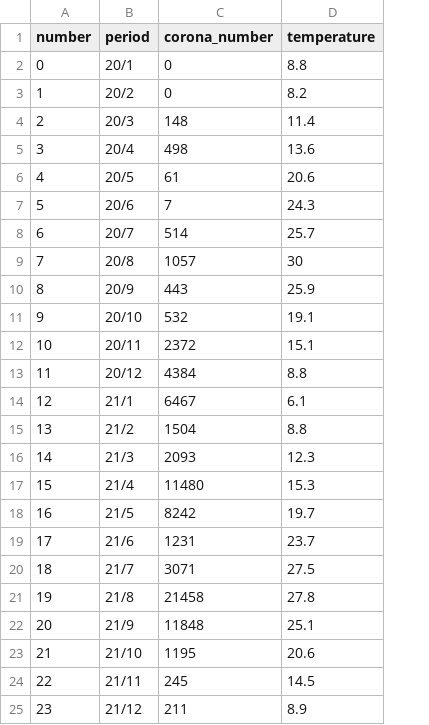
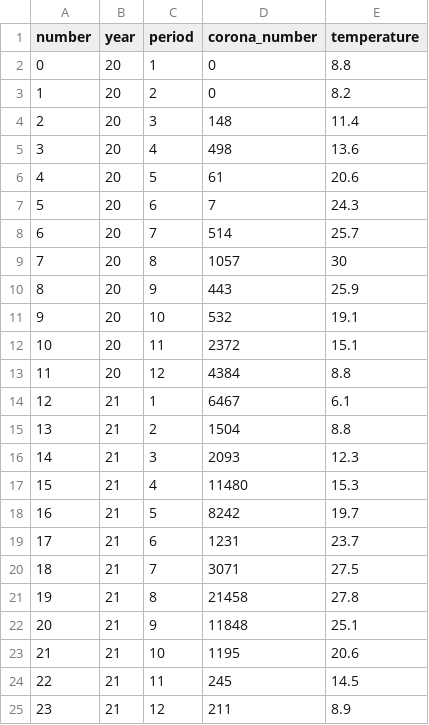
Before and after one commit to shodakobe13/InfoVis2022, a CSV file: W15/final_data.csv, drawn as a sheet; addresses are those after the commit; the diff names each change by its address in the sheet, - before the commit and + after, or states it on an @@ line.

```diff
--- a/W15/final_data.csv
+++ b/W15/final_data.csv
+column B (year), rows 2-25: 20 | 20 | 20 | 20 | 20 | 20 | 20 | 20 | 20 | 20 | 20 | 20 | 21 | 21 | 21 | 21 | 21 | 21 | 21 | 21 | 21 | 21 | 21 | 21
-C2 (period): 20/1
+C2 (period): 1
-C3 (period): 20/2
+C3 (period): 2
-C4 (period): 20/3
+C4 (period): 3
-C5 (period): 20/4
+C5 (period): 4
-C6 (period): 20/5
+C6 (period): 5
-C7 (period): 20/6
+C7 (period): 6
-C8 (period): 20/7
+C8 (period): 7
-C9 (period): 20/8
+C9 (period): 8
-C10 (period): 20/9
+C10 (period): 9
-C11 (period): 20/10
+C11 (period): 10
-C12 (period): 20/11
+C12 (period): 11
-C13 (period): 20/12
+C13 (period): 12
-C14 (period): 21/1
+C14 (period): 1
-C15 (period): 21/2
+C15 (period): 2
-C16 (period): 21/3
+C16 (period): 3
-C17 (period): 21/4
+C17 (period): 4
-C18 (period): 21/5
+C18 (period): 5
-C19 (period): 21/6
+C19 (period): 6
-C20 (period): 21/7
+C20 (period): 7
-C21 (period): 21/8
+C21 (period): 8
-C22 (period): 21/9
+C22 (period): 9
-C23 (period): 21/10
+C23 (period): 10
-C24 (period): 21/11
+C24 (period): 11
-C25 (period): 21/12
+C25 (period): 12
```
Also changed, not shown: 2 other files.
